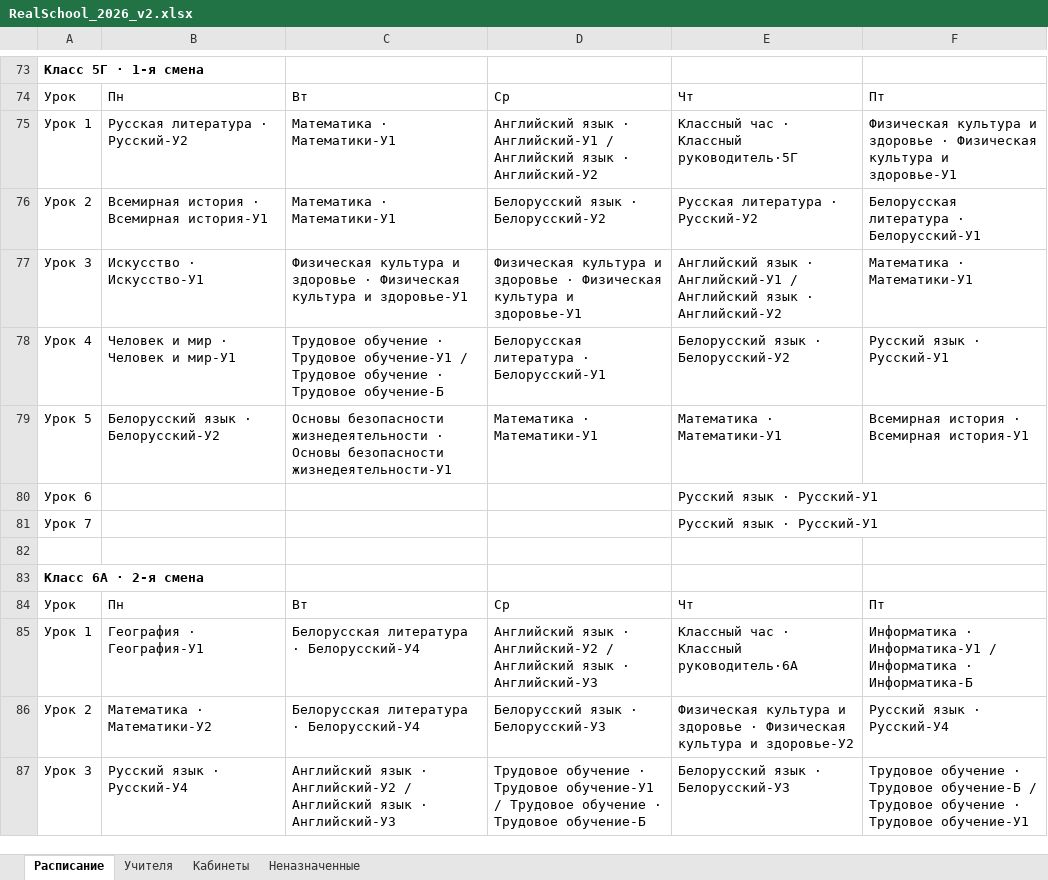
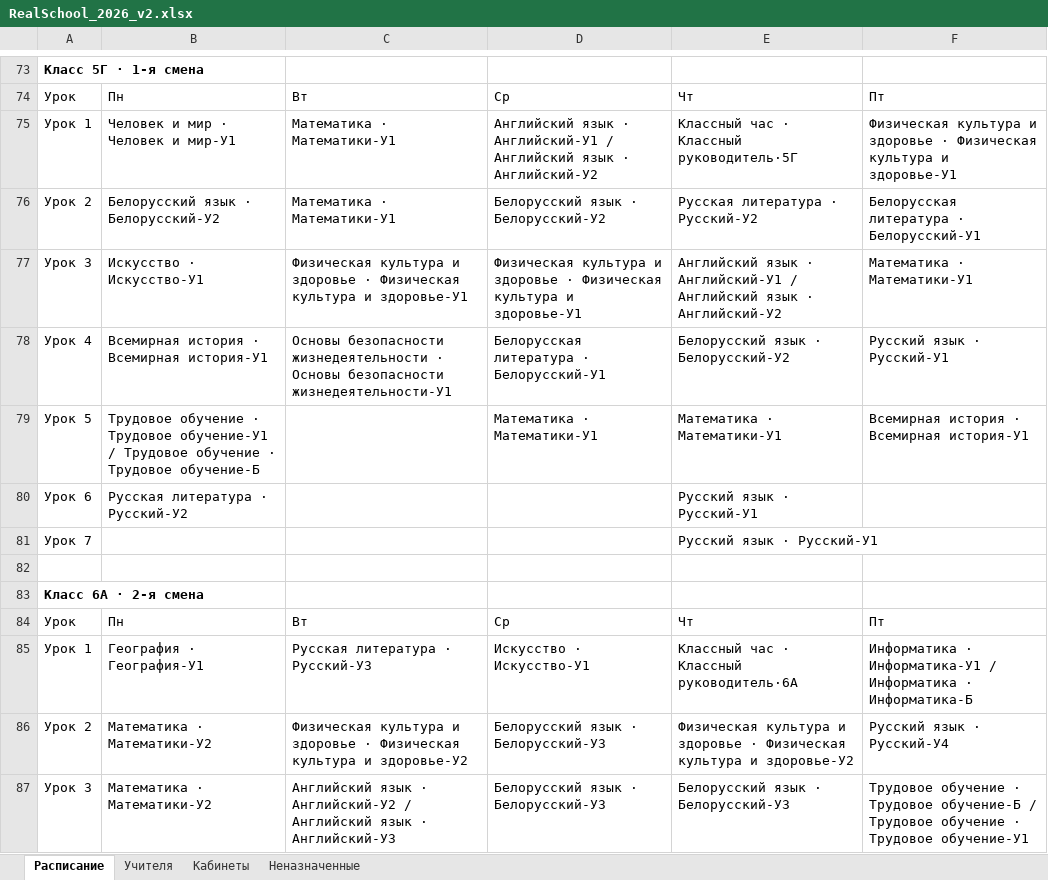
Before and after one commit to LuMon1xxx/AMSUR, an Excel workbook: Samples_Export/RealSchool_2026_v2.xlsx, sheet Расписание, drawn as a sheet; only a part is shown, gaps mark what is left out; values as stored, in another font and other column widths than the file's, no borders; the diff covers the shown part only; the diff names each change by its address in the sheet, - before the commit and + after, or states it on an @@ line.

```diff
--- a/Samples_Export/RealSchool_2026_v2.xlsx (sheet Расписание)
+++ b/Samples_Export/RealSchool_2026_v2.xlsx (sheet Расписание)
-B75: Русская литература · Русский-У2
+B75: Человек и мир · Человек и мир-У1
-B76: Всемирная история · Всемирная история-У1
+B76: Белорусский язык · Белорусский-У2
-B78: Человек и мир · Человек и мир-У1
+B78: Всемирная история · Всемирная история-У1
-C78: Трудовое обучение · Трудовое обучение-У1 / Трудовое обучение · Трудовое обучение-Б
+C78: Основы безопасности жизнедеятельности · Основы безопасности жизнедеятельности-У1
-B79: Белорусский язык · Белорусский-У2
+B79: Трудовое обучение · Трудовое обучение-У1 / Трудовое обучение · Трудовое обучение-Б
-C79: Основы безопасности жизнедеятельности · Основы безопасности жизнедеятельности-У1
+C79: (empty)
-B80: (empty)
+B80: Русская литература · Русский-У2
-C85: Белорусская литература · Белорусский-У4
+C85: Русская литература · Русский-У3
-D85: Английский язык · Английский-У2 / Английский язык · Английский-У3
+D85: Искусство · Искусство-У1
-C86: Белорусская литература · Белорусский-У4
+C86: Физическая культура и здоровье · Физическая культура и здоровье-У2
-B87: Русский язык · Русский-У4
+B87: Математика · Математики-У2
-D87: Трудовое обучение · Трудовое обучение-У1 / Трудовое обучение · Трудовое обучение-Б
+D87: Белорусский язык · Белорусский-У3
```
Also changed, not shown: 1 added row, 1 removed row and 224 edited cells elsewhere in this sheet, sheet Кабинеты, sheet Учителя, Samples_Export/OurIdeal_5-11.xlsx, Samples_Export/RealSchool_2026_v1.xlsx, 6 other files.
